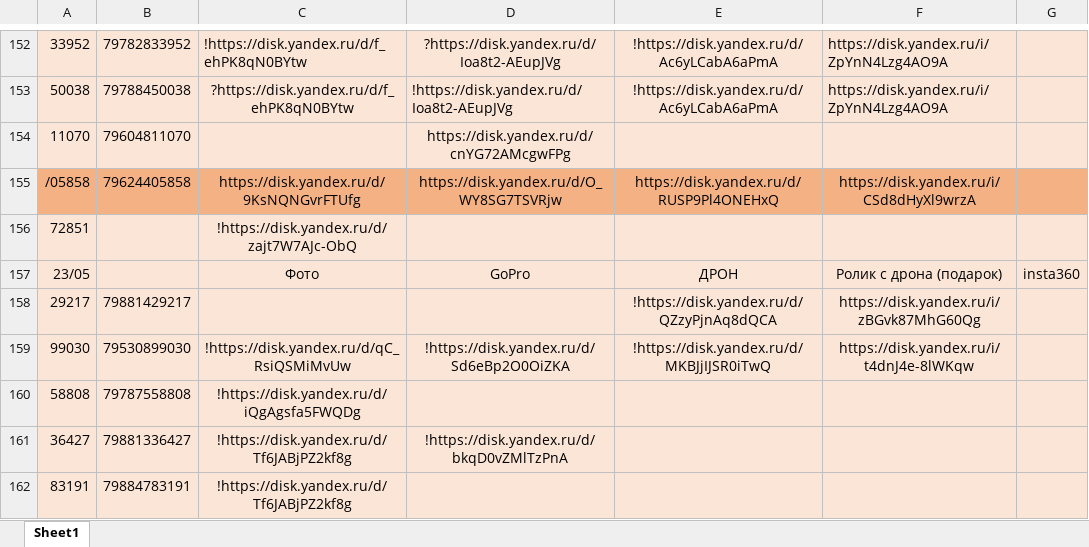
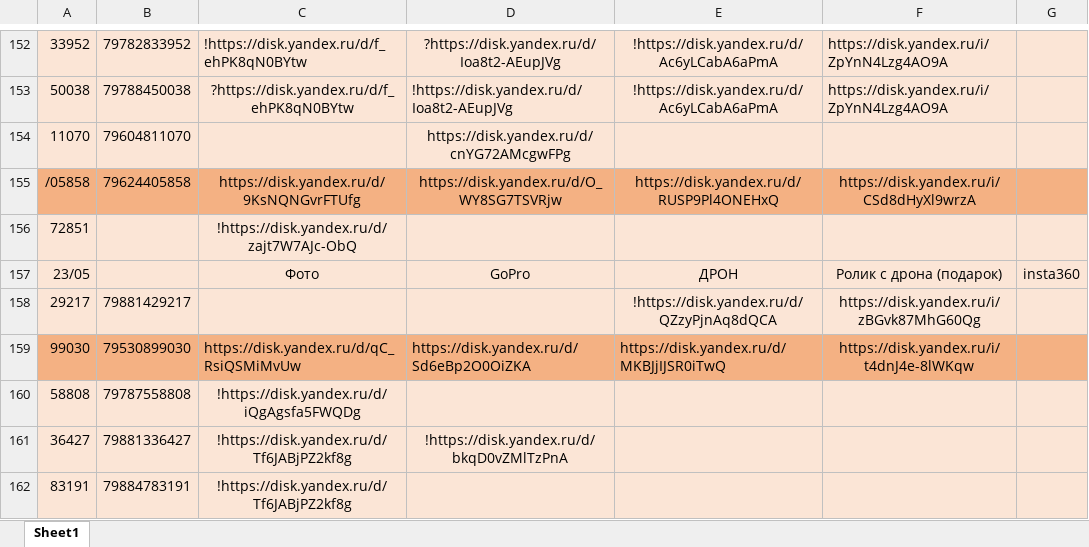
Before and after one commit to janasasha07-collab/photo, an Excel workbook: ФОТО дрон яндекс ссылки.xlsx, sheet Sheet1, drawn as a sheet; only a part is shown, gaps mark what is left out; values as stored, in another font and other column widths than the file's, no borders; the diff names each change by its address in the sheet, - before the commit and + after, or states it on an @@ line.

Commit message:
Add files via upload

```diff
--- a/ФОТО дрон яндекс ссылки.xlsx (sheet Sheet1)
+++ b/ФОТО дрон яндекс ссылки.xlsx (sheet Sheet1)
-A159:G159 fill: #FBE5D6
+A159:G159 fill: #F4B183
-C159: !https://disk.yandex.ru/d/qC_RsiQSMiMvUw
+C159: https://disk.yandex.ru/d/qC_RsiQSMiMvUw
-C159:E159 alignment: center
+C159:E159 alignment: left
-D159: !https://disk.yandex.ru/d/Sd6eBp2O0OiZKA
+D159: https://disk.yandex.ru/d/Sd6eBp2O0OiZKA
-E159: !https://disk.yandex.ru/d/MKBJjIJSR0iTwQ
+E159: https://disk.yandex.ru/d/MKBJjIJSR0iTwQ
```
